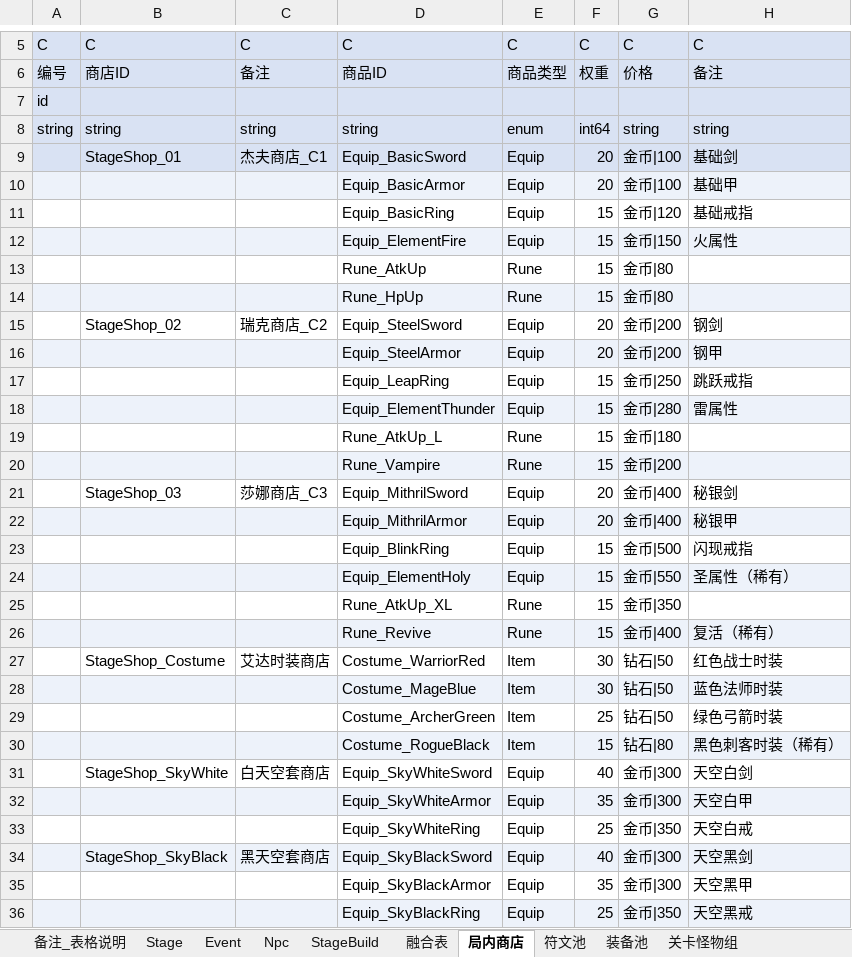
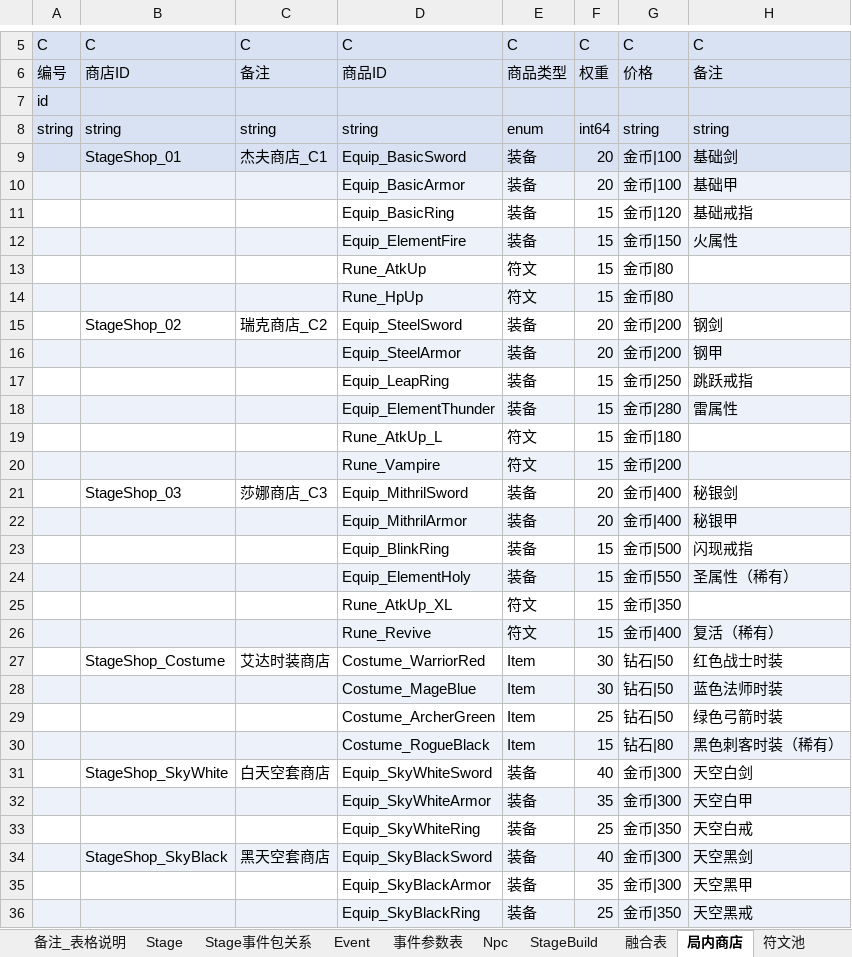
Before and after one commit to shenfeiyang/Godot-Collaboration-Project, an Excel workbook: execl/stage.xlsx, sheet 局内商店, drawn as a sheet; only a part is shown, gaps mark what is left out; values as stored, in another font and other column widths than the file's, no borders; the diff names each change by its address in the sheet, - before the commit and + after, or states it on an @@ line.

```diff
--- a/execl/stage.xlsx (sheet 局内商店)
+++ b/execl/stage.xlsx (sheet 局内商店)
+sheet tab: Stage事件包关系
+sheet tab: 事件参数表
-E9:E12: Equip
+E9:E12: 装备
-E13:E14: Rune
+E13:E14: 符文
-E15:E18: Equip
+E15:E18: 装备
-E19:E20: Rune
+E19:E20: 符文
-E21:E24: Equip
+E21:E24: 装备
-E25:E26: Rune
+E25:E26: 符文
-E31:E36: Equip
+E31:E36: 装备
```
Also changed, not shown: sheet 装备池, sheet Stage, sheet 关卡怪物组, sheet Npc, sheet StageBuild, sheet Event, 2 more sheets, execl/skill.xlsx, 5 other files.
